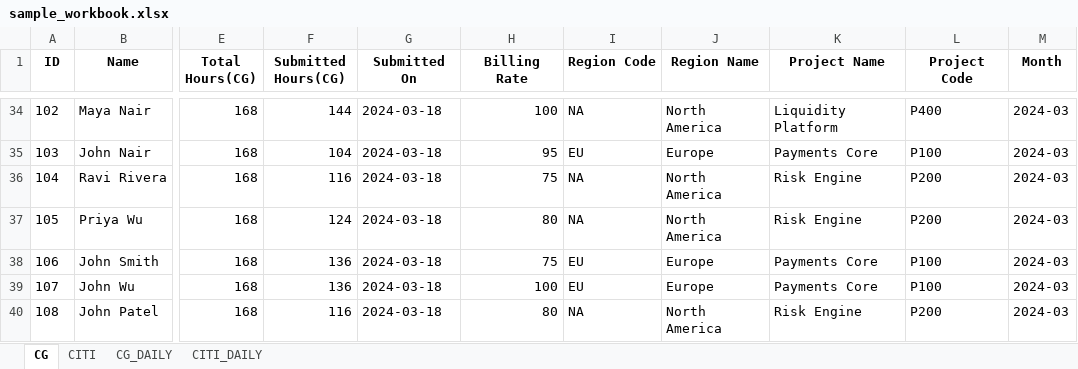
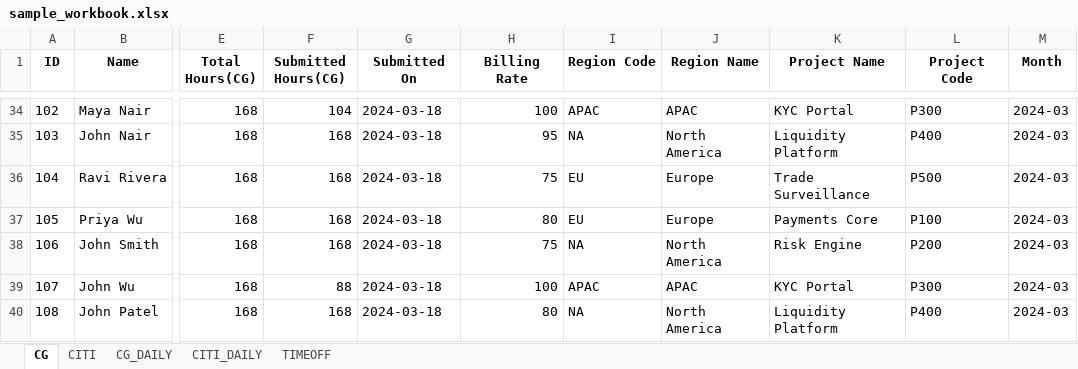
Before and after one commit to manojkollicapgemini/timesheet_billing_reconciliation, an Excel workbook: app/data/sample_workbook.xlsx, sheet CG, drawn as a sheet; only a part is shown, gaps mark what is left out; values as stored, in another font and other column widths than the file's, no borders; the diff covers the shown part only; the diff names each change by its address in the sheet, - before the commit and + after, or states it on an @@ line.

```diff
--- a/app/data/sample_workbook.xlsx (sheet CG)
+++ b/app/data/sample_workbook.xlsx (sheet CG)
+sheet tab: TIMEOFF
-F34 (Submitted Hours(CG)): 144
+F34 (Submitted Hours(CG)): 104
-I34 (Region Code): NA
+I34 (Region Code): APAC
-J34 (Region Name): North America
+J34 (Region Name): APAC
-K34 (Project Name): Liquidity Platform
+K34 (Project Name): KYC Portal
-L34 (Project Code): P400
+L34 (Project Code): P300
-F35 (Submitted Hours(CG)): 104
+F35 (Submitted Hours(CG)): 168
-I35 (Region Code): EU
+I35 (Region Code): NA
-J35 (Region Name): Europe
+J35 (Region Name): North America
-K35 (Project Name): Payments Core
+K35 (Project Name): Liquidity Platform
-L35 (Project Code): P100
+L35 (Project Code): P400
-F36 (Submitted Hours(CG)): 116
+F36 (Submitted Hours(CG)): 168
-I36:I37 (Region Code): NA
+I36:I37 (Region Code): EU
-J36:J37 (Region Name): North America
+J36:J37 (Region Name): Europe
-K36 (Project Name): Risk Engine
+K36 (Project Name): Trade Surveillance
-L36 (Project Code): P200
+L36 (Project Code): P500
-F37 (Submitted Hours(CG)): 124
+F37 (Submitted Hours(CG)): 168
-K37 (Project Name): Risk Engine
+K37 (Project Name): Payments Core
-L37 (Project Code): P200
+L37 (Project Code): P100
-F38 (Submitted Hours(CG)): 136
+F38 (Submitted Hours(CG)): 168
-I38 (Region Code): EU
+I38 (Region Code): NA
-J38 (Region Name): Europe
+J38 (Region Name): North America
-K38 (Project Name): Payments Core
+K38 (Project Name): Risk Engine
-L38 (Project Code): P100
+L38 (Project Code): P200
-F39 (Submitted Hours(CG)): 136
+F39 (Submitted Hours(CG)): 88
-I39 (Region Code): EU
+I39 (Region Code): APAC
-J39 (Region Name): Europe
+J39 (Region Name): APAC
-K39 (Project Name): Payments Core
+K39 (Project Name): KYC Portal
-L39 (Project Code): P100
+L39 (Project Code): P300
-F40 (Submitted Hours(CG)): 116
+F40 (Submitted Hours(CG)): 168
-K40 (Project Name): Risk Engine
+K40 (Project Name): Liquidity Platform
-L40 (Project Code): P200
+L40 (Project Code): P400
```
Also changed, not shown: 891 edited cells elsewhere in this sheet, sheet CG_DAILY, sheet CITI_DAILY, sheet CITI, 16 other files.
